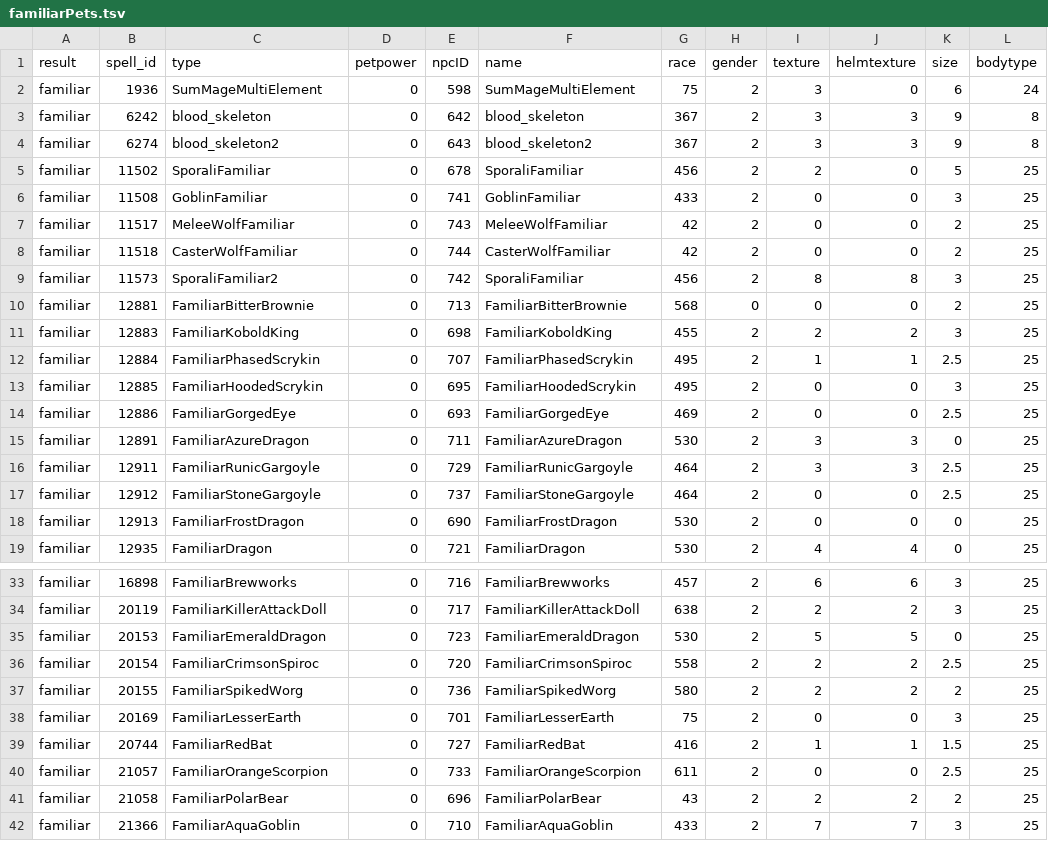
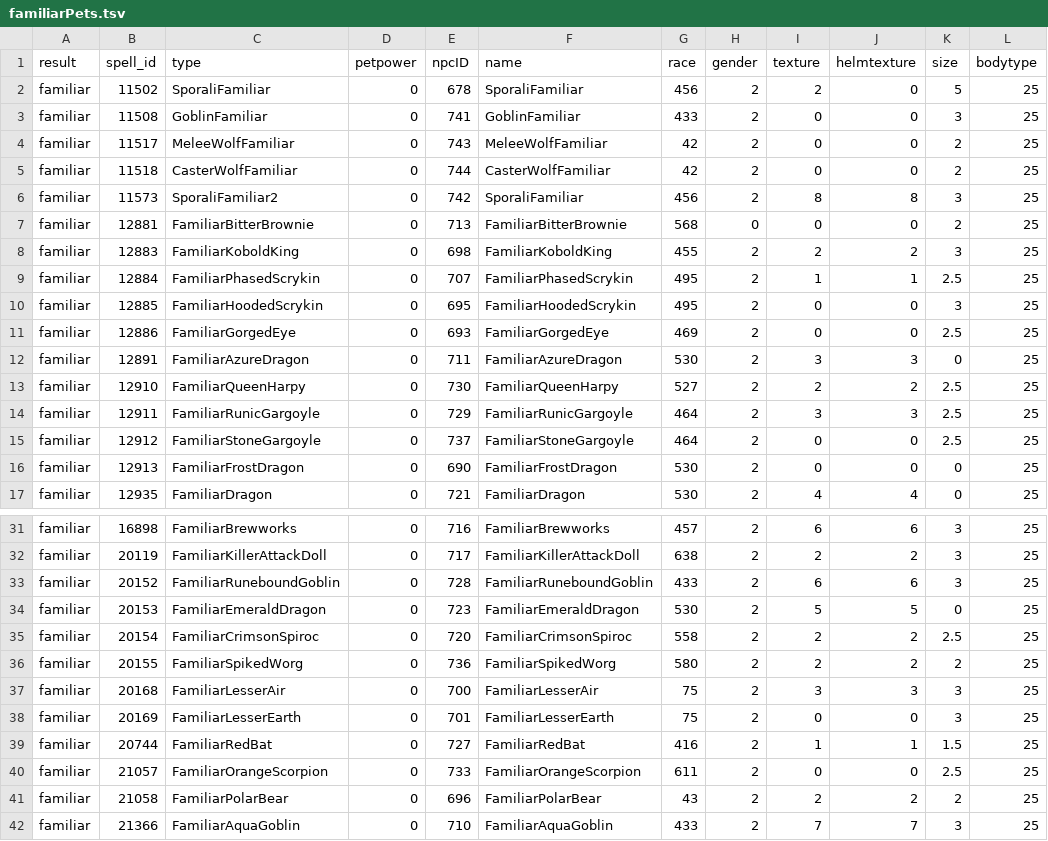
Before and after one commit to AmmolitePreservation/EQEmu, a TSV file: playerHousing/content/peridotExports/familiarPets.tsv, drawn as a sheet; only a part is shown, gaps mark what is left out.

```diff
--- a/playerHousing/content/peridotExports/familiarPets.tsv
+++ b/playerHousing/content/peridotExports/familiarPets.tsv
@@ -1,5 +1,2 @@
 result	spell_id	type	petpower	npcID	name	race	gender	texture	helmtexture	size	bodytype
-familiar	1936	SumMageMultiElement	0	598	SumMageMultiElement	75	2	3	0	6	24
-familiar	6242	blood_skeleton	0	642	blood_skeleton	367	2	3	3	9	8
-familiar	6274	blood_skeleton2	0	643	blood_skeleton2	367	2	3	3	9	8
 familiar	11502	SporaliFamiliar	0	678	SporaliFamiliar	456	2	2	0	5	25
@@ -15,2 +12,3 @@ familiar	12886	FamiliarGorgedEye	0	693	FamiliarGorgedEye	469	2	0	0	2.5	25
 familiar	12891	FamiliarAzureDragon	0	711	FamiliarAzureDragon	530	2	3	3	0	25
+familiar	12910	FamiliarQueenHarpy	0	730	FamiliarQueenHarpy	527	2	2	2	2.5	25
 familiar	12911	FamiliarRunicGargoyle	0	729	FamiliarRunicGargoyle	464	2	3	3	2.5	25
@@ -34,2 +32,3 @@ familiar	16898	FamiliarBrewworks	0	716	FamiliarBrewworks	457	2	6	6	3	25
 familiar	20119	FamiliarKillerAttackDoll	0	717	FamiliarKillerAttackDoll	638	2	2	2	3	25
+familiar	20152	FamiliarRuneboundGoblin	0	728	FamiliarRuneboundGoblin	433	2	6	6	3	25
 familiar	20153	FamiliarEmeraldDragon	0	723	FamiliarEmeraldDragon	530	2	5	5	0	25
@@ -37,2 +36,3 @@ familiar	20154	FamiliarCrimsonSpiroc	0	720	FamiliarCrimsonSpiroc	558	2	2	2	2.5	2
 familiar	20155	FamiliarSpikedWorg	0	736	FamiliarSpikedWorg	580	2	2	2	2	25
+familiar	20168	FamiliarLesserAir	0	700	FamiliarLesserAir	75	2	3	3	3	25
 familiar	20169	FamiliarLesserEarth	0	701	FamiliarLesserEarth	75	2	0	0	3	25
```
Also changed, not shown: 12 other files.
